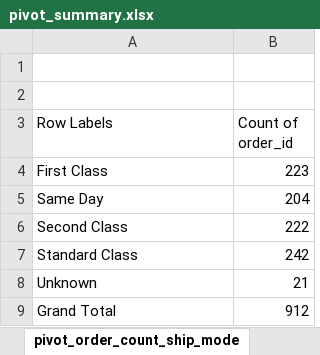
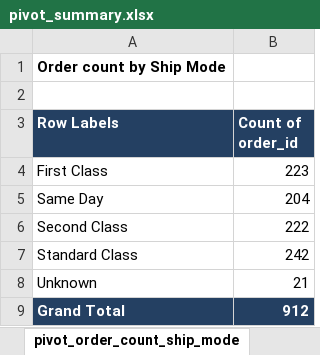
Before and after one commit to MitaliKalburgi/mitalikalburgi_bitsom_ba_2511623_part1_data_cleaning, an Excel workbook: part1_data_cleaning/outputs/pivot_summary.xlsx, sheet pivot_order_count_ship_mode, drawn as a sheet; values as stored, in another font and other column widths than the file's, no borders; the diff names each change by its address in the sheet, - before the commit and + after, or states it on an @@ line.

```diff
--- a/part1_data_cleaning/outputs/pivot_summary.xlsx (sheet pivot_order_count_ship_mode)
+++ b/part1_data_cleaning/outputs/pivot_summary.xlsx (sheet pivot_order_count_ship_mode)
-A1 (Row Labels): (empty)
+A1 (Row Labels): Order count by Ship Mode
@@ A3:B3 fill: none → #244062, bold: off → on, text colour: black → #FFFFFF @@
@@ A9:B9 fill: none → #244062, bold: off → on, text colour: black → #FFFFFF @@
```
Also changed, not shown: sheet source_data, sheet pivot_sales_profit_region, sheet pivot_sales_profit_category, sheet pivot_profit_margin_segment, sheet pivot_refund_cancel_failed_regi, other sheet tabs, part1_data_cleaning/data/cleaned_orders.xlsx, part1_data_cleaning/outputs/data_quality_report.xlsx, 4 other files.
